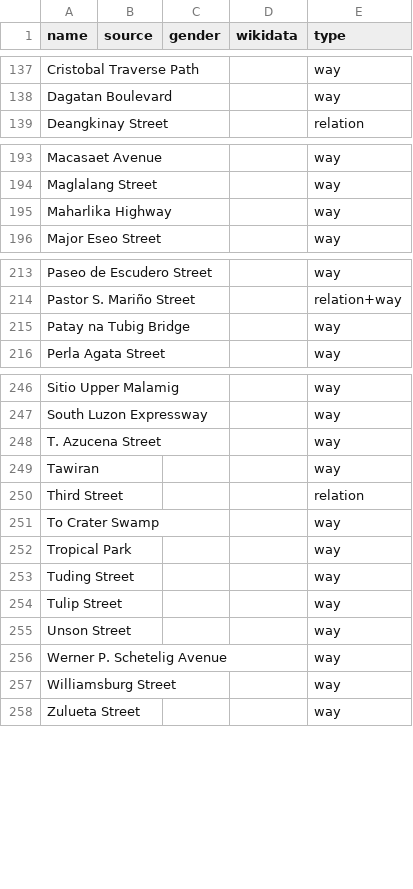
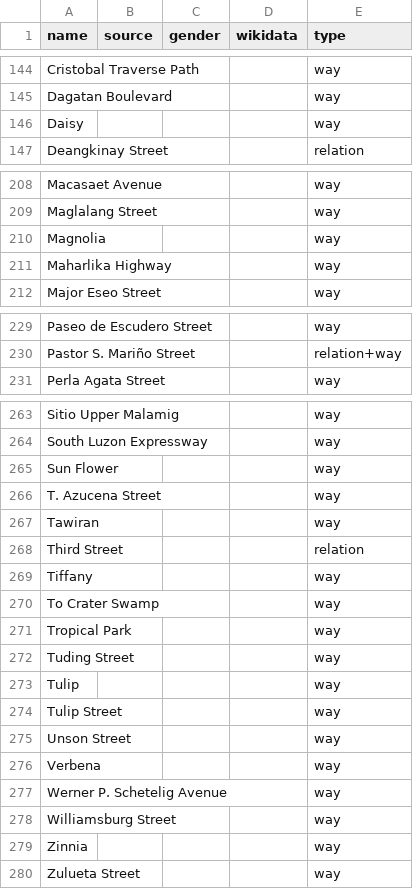
Before and after one commit to EqualStreetNames/equalstreetnames-sanpablo, a CSV file: data/other.csv, drawn as a sheet; only a part is shown, gaps mark what is left out; removed rows and columns are numbered as before the commit, all else as after; the diff covers the shown part only; the diff names each change by its address in the sheet, - before the commit and + after, or states it on an @@ line.

```diff
--- a/data/other.csv
+++ b/data/other.csv
+row 146: Daisy |  |  |  | way
+row 210: Magnolia |  |  |  | way
-row 215: Patay na Tubig Bridge |  |  |  | way
+row 265: Sun Flower |  |  |  | way
+row 269: Tiffany |  |  |  | way
+row 273: Tulip |  |  |  | way
+row 276: Verbena |  |  |  | way
+row 279: Zinnia |  |  |  | way
```
Also changed, not shown: 16 added rows elsewhere in this file, 3 other files.
